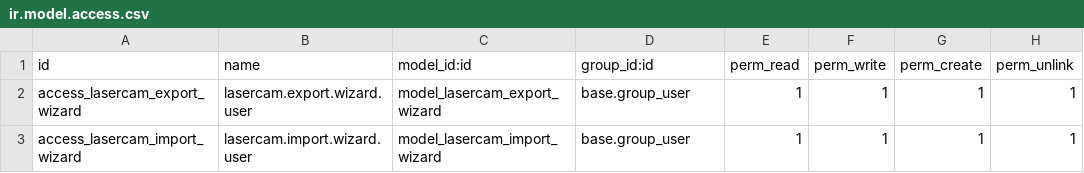
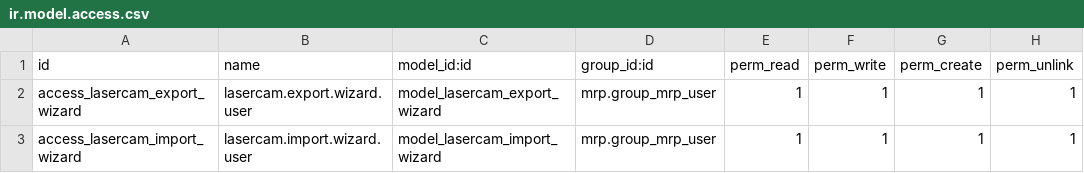
Before and after one commit to kindiss/lasercam-odoo-connector, a CSV file: lasercam_connector/security/ir.model.access.csv, drawn as a sheet.

Commit message:
5.3.0: access limited to manufacturing users (mrp.group_mrp_user): wizard/job ACL, LaserCAM action groups, export route check

```diff
--- a/lasercam_connector/security/ir.model.access.csv
+++ b/lasercam_connector/security/ir.model.access.csv
@@ -1,3 +1,3 @@
 id,name,model_id:id,group_id:id,perm_read,perm_write,perm_create,perm_unlink
-access_lasercam_export_wizard,lasercam.export.wizard.user,model_lasercam_export_wizard,base.group_user,1,1,1,1
-access_lasercam_import_wizard,lasercam.import.wizard.user,model_lasercam_import_wizard,base.group_user,1,1,1,1
+access_lasercam_export_wizard,lasercam.export.wizard.user,model_lasercam_export_wizard,mrp.group_mrp_user,1,1,1,1
+access_lasercam_import_wizard,lasercam.import.wizard.user,model_lasercam_import_wizard,mrp.group_mrp_user,1,1,1,1
```
Also changed, not shown: 2 other files.
